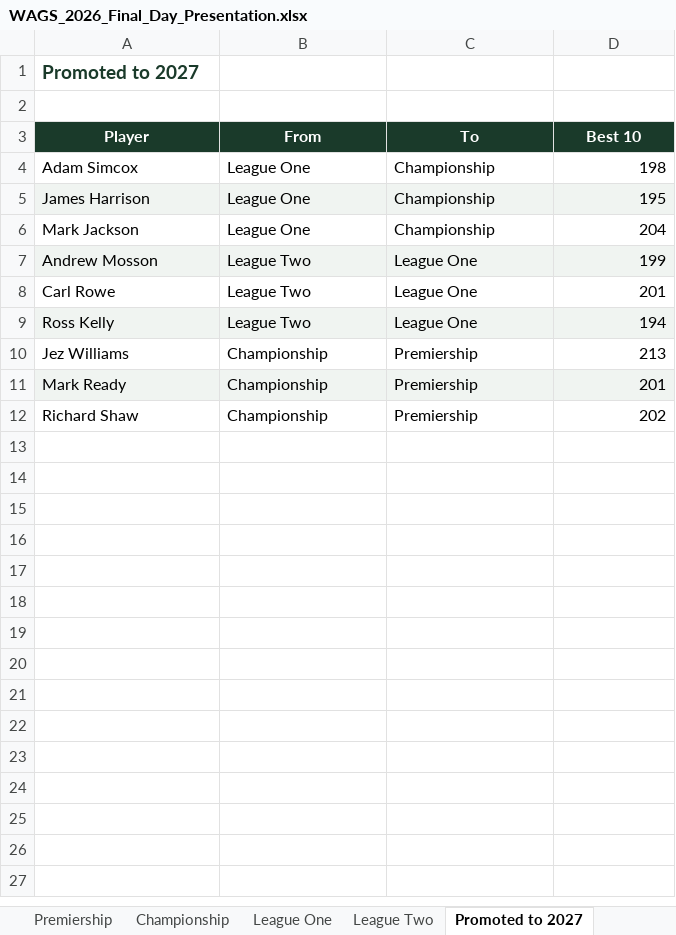
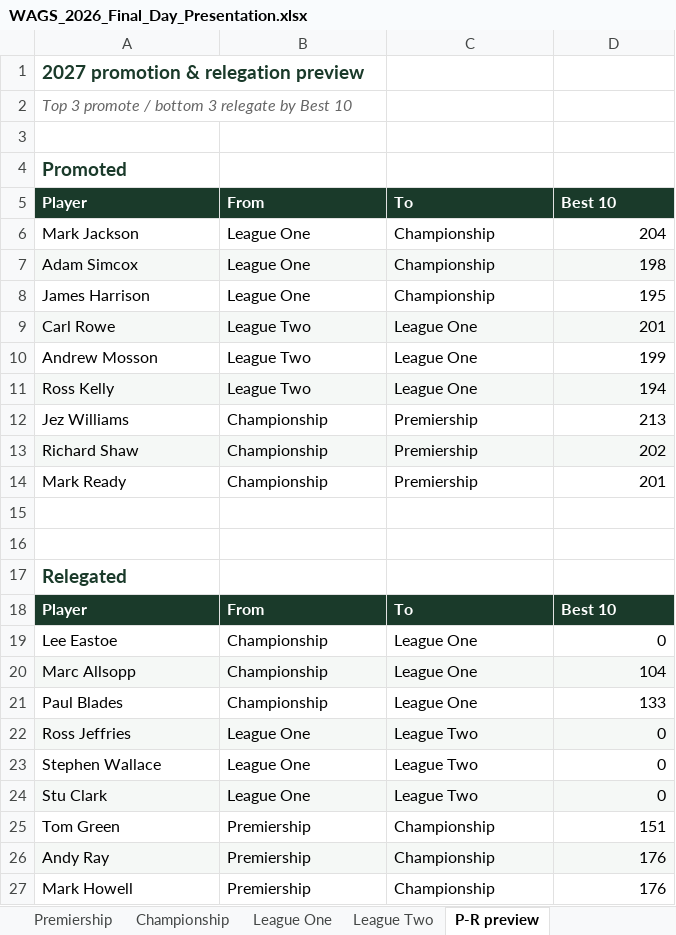
Before and after one commit to reddii7/wags_2026, an Excel workbook: WAGS_2026_Final_Day_Presentation.xlsx, sheet P-R preview, drawn as a sheet; values as stored, in another font and other column widths than the file's, no borders; addresses are those after the commit; the diff names each change by its address in the sheet, - before the commit and + after, or states it on an @@ line.

```diff
--- a/WAGS_2026_Final_Day_Presentation.xlsx (sheet P-R preview)
+++ b/WAGS_2026_Final_Day_Presentation.xlsx (sheet P-R preview)
-sheet tab: Promoted to 2027
+sheet tab: P-R preview
-A1: Promoted to 2027
+A1: 2027 promotion & relegation preview
+row 2: Top 3 promote / bottom 3 relegate by Best 10
+row 4: Promoted
-A5:D5 alignment: center
+A5:D5 alignment: left
-A7:D7 fill: none
+A7:D7 fill: #F5F8F6
-A8:D8 fill: #F0F4F1
+A8:D8 fill: none
@@ row 8 moved to row 9: Carl Rowe @@
-A10:D10 fill: #F0F4F1
+A10:D10 fill: none
+row 13: Richard Shaw | Championship | Premiership | 202
-A14:D14 fill: #F0F4F1
+A14:D14 fill: none
-row 15: Richard Shaw | Championship | Premiership | 202
+row 15: (empty)
+row 16: (empty)
+row 17: Relegated
+row 18: Player | From | To | Best 10
+row 19: Lee Eastoe | Championship | League One | 0
+row 20: Marc Allsopp | Championship | League One | 104
+row 21: Paul Blades | Championship | League One | 133
+row 22: Ross Jeffries | League One | League Two | 0
+row 23: Stephen Wallace | League One | League Two | 0
+row 24: Stu Clark | League One | League Two | 0
+row 25: Tom Green | Premiership | Championship | 151
+row 26: Andy Ray | Premiership | Championship | 176
+row 27: Mark Howell | Premiership | Championship | 176
```
Also changed, not shown: sheet Best 14 top 15, sheet Money snakes camels, sheet Headlines, sheet Champions & RS Cup, sheet Premiership, sheet Championship, 2 more sheets, other sheet tabs, 2 other files.
